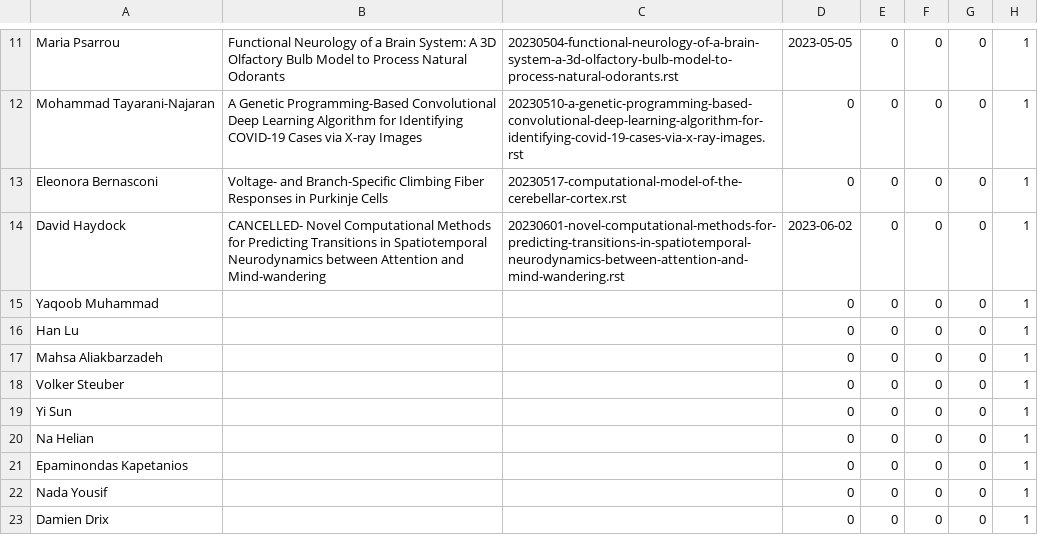
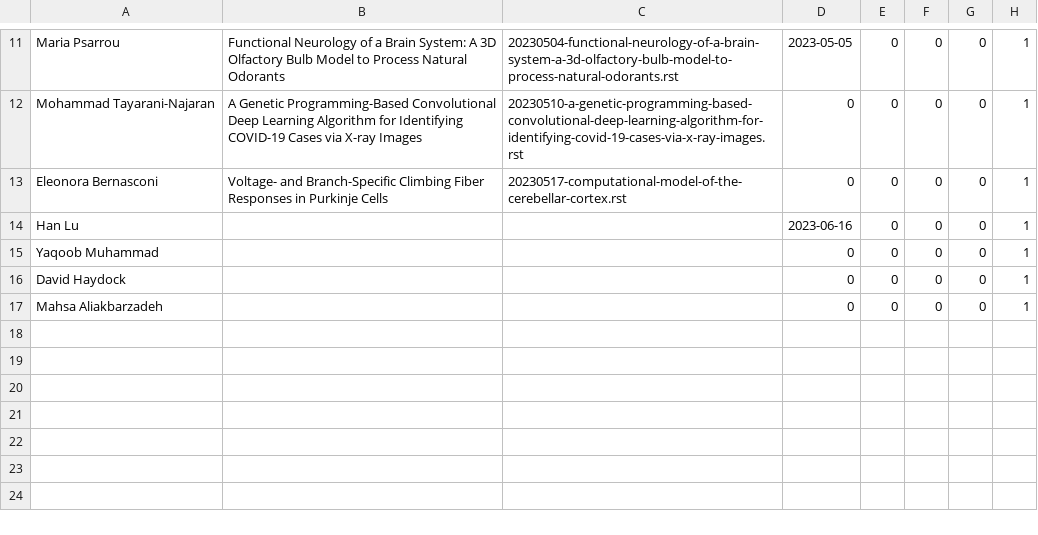
Before and after one commit to UHBiocomputation/UH-biocomputation-web, a CSV file: scripts/rota-data-2023.csv, drawn as a sheet; only a part is shown, gaps mark what is left out.

Commit message:
Rota rearrangement & deleted speaker

```diff
--- a/scripts/rota-data-2023.csv
+++ b/scripts/rota-data-2023.csv
@@ -13,11 +13,5 @@ Mohammad Tayarani-Najaran,"A Genetic Programming-Based Convolutional Deep Learni
 Eleonora Bernasconi,"Voltage- and Branch-Specific Climbing Fiber Responses in Purkinje Cells","20230517-computational-model-of-the-cerebellar-cortex.rst",0,0,0,0,1
-David Haydock,"CANCELLED- Novel Computational Methods for Predicting Transitions in Spatiotemporal Neurodynamics between Attention and Mind-wandering","20230601-novel-computational-methods-for-predicting-transitions-in-spatiotemporal-neurodynamics-between-attention-and-mind-wandering.rst",2023-06-02,0,0,0,1
+Han Lu,"","",2023-06-16,0,0,0,1
 Yaqoob Muhammad,"","",0,0,0,0,1
-Han Lu,"","",0,0,0,0,1
+David Haydock,"","",0,0,0,0,1
 Mahsa Aliakbarzadeh,"","",0,0,0,0,1
-Volker Steuber,"","",0,0,0,0,1
-Yi Sun,"","",0,0,0,0,1
-Na Helian,"","",0,0,0,0,1
-Epaminondas Kapetanios,"","",0,0,0,0,1
-Nada Yousif,"","",0,0,0,0,1
-Damien Drix,"","",0,0,0,0,1
```
Also changed, not shown: 1 other file.
